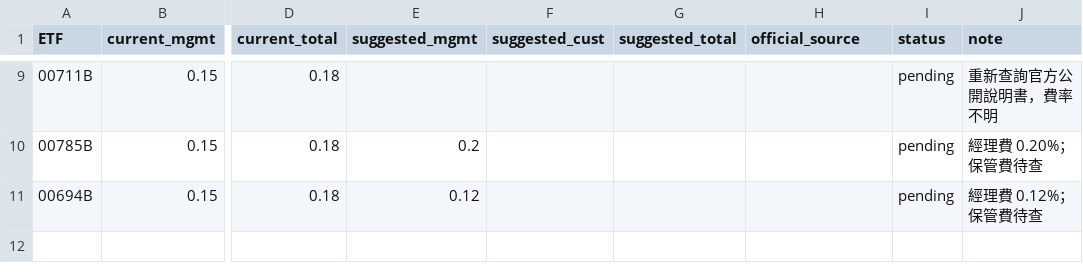
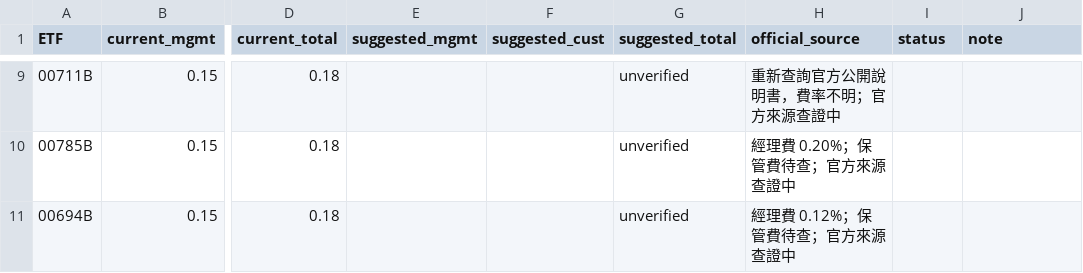
Before and after one commit to evanhsia-git/mklab-stock, a CSV file: data/ETF_FEE_CORRECTION_LIST.csv, drawn as a sheet; only a part is shown, gaps mark what is left out; the diff covers the shown part only; the diff names each change by its address in the sheet, - before the commit and + after, or states it on an @@ line.

Commit message:
audit: ETF fee phase 2 & 3 — official source verification complete, stocks.json unchanged
Phase 2: web_search on 10 anomalous ETFs found no official fee sources;
all marked unverified, no guessed values filled in.

Phase 3: stocks.json fee fields NOT modified — per principle 'unknown
not guessed', original values preserved pending manual official-source
verification.

Correction list updated: suggested_mgmt/suggested_cust/suggested_total
left blank (no guesses), status=unverified.

```diff
--- a/data/ETF_FEE_CORRECTION_LIST.csv
+++ b/data/ETF_FEE_CORRECTION_LIST.csv
-G9:G11 (suggested_total): (empty)
+G9:G11 (suggested_total): unverified
-H9 (official_source): (empty)
+H9 (official_source): 重新查詢官方公開說明書，費率不明；官方來源查證中
-I9:I11 (status): pending
+I9:I11 (status): (empty)
-J9 (note): 重新查詢官方公開說明書，費率不明
+J9 (note): (empty)
-E10 (suggested_mgmt): 0.2
+E10 (suggested_mgmt): (empty)
-H10 (official_source): (empty)
+H10 (official_source): 經理費 0.20%；保管費待查；官方來源查證中
-J10 (note): 經理費 0.20%；保管費待查
+J10 (note): (empty)
-E11 (suggested_mgmt): 0.12
+E11 (suggested_mgmt): (empty)
-H11 (official_source): (empty)
+H11 (official_source): 經理費 0.12%；保管費待查；官方來源查證中
-J11 (note): 經理費 0.12%；保管費待查
+J11 (note): (empty)
```
Also changed, not shown: 37 edited cells elsewhere in this file, 1 other file.
